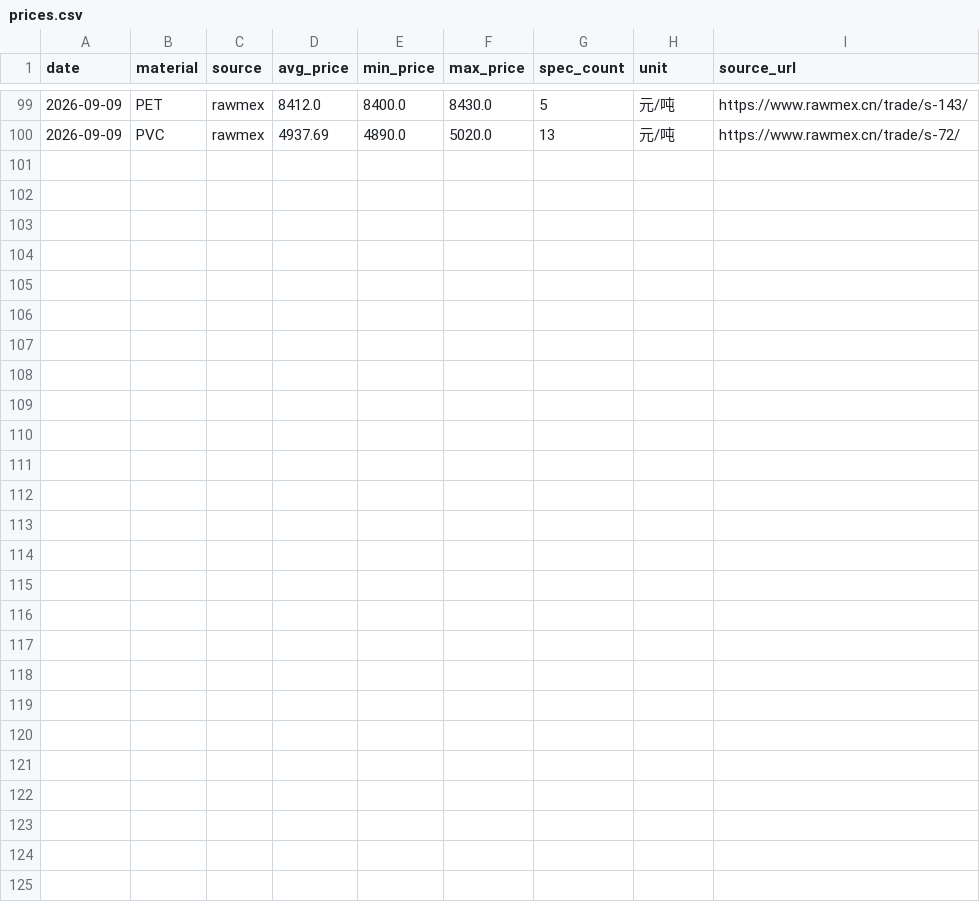
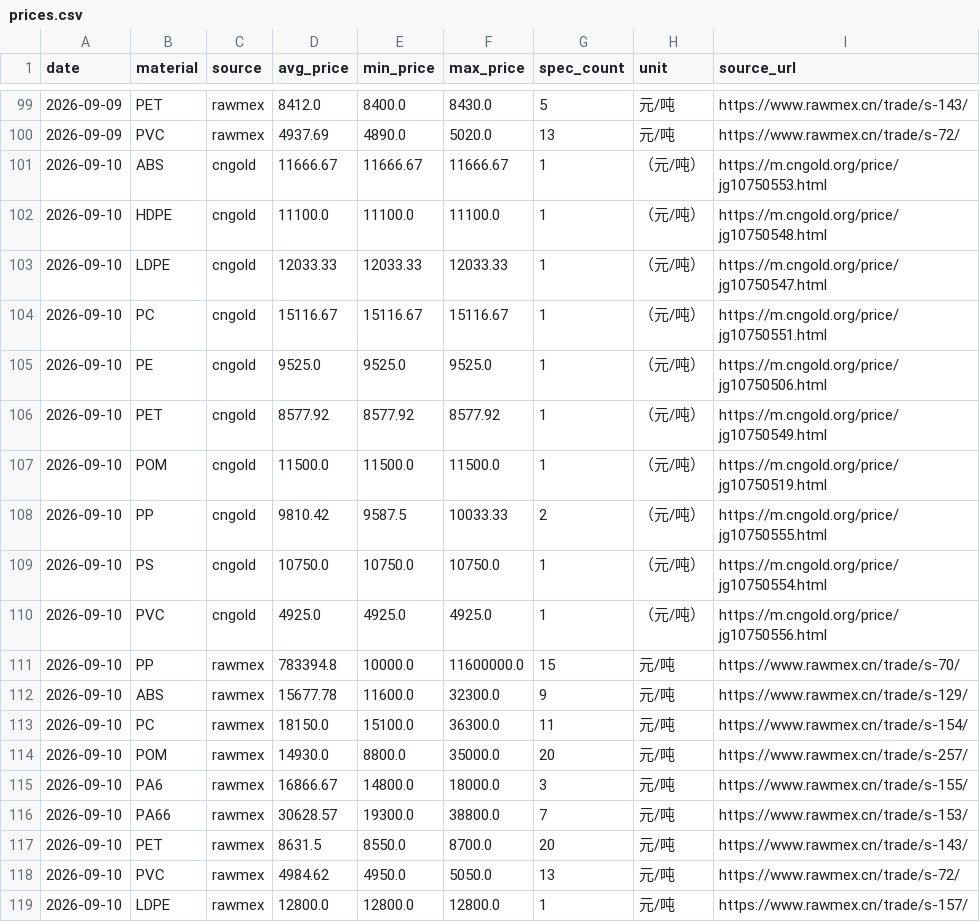
Before and after one commit to kisaki-works/plastic-price-dashboard, a CSV file: data/prices.csv, drawn as a sheet; only a part is shown, gaps mark what is left out.

```diff
--- a/data/prices.csv
+++ b/data/prices.csv
@@ -100 +100,20 @@ date,material,source,avg_price,min_price,max_price,spec_count,unit,source_url
 2026-09-09,PVC,rawmex,4937.69,4890.0,5020.0,13,元/吨,https://www.rawmex.cn/trade/s-72/
+2026-09-10,ABS,cngold,11666.67,11666.67,11666.67,1,（元/吨）,https://m.cngold.org/price/jg10750553.html
+2026-09-10,HDPE,cngold,11100.0,11100.0,11100.0,1,（元/吨）,https://m.cngold.org/price/jg10750548.html
+2026-09-10,LDPE,cngold,12033.33,12033.33,12033.33,1,（元/吨）,https://m.cngold.org/price/jg10750547.html
+2026-09-10,PC,cngold,15116.67,15116.67,15116.67,1,（元/吨）,https://m.cngold.org/price/jg10750551.html
+2026-09-10,PE,cngold,9525.0,9525.0,9525.0,1,（元/吨）,https://m.cngold.org/price/jg10750506.html
+2026-09-10,PET,cngold,8577.92,8577.92,8577.92,1,（元/吨）,https://m.cngold.org/price/jg10750549.html
+2026-09-10,POM,cngold,11500.0,11500.0,11500.0,1,（元/吨）,https://m.cngold.org/price/jg10750519.html
+2026-09-10,PP,cngold,9810.42,9587.5,10033.33,2,（元/吨）,https://m.cngold.org/price/jg10750555.html
+2026-09-10,PS,cngold,10750.0,10750.0,10750.0,1,（元/吨）,https://m.cngold.org/price/jg10750554.html
+2026-09-10,PVC,cngold,4925.0,4925.0,4925.0,1,（元/吨）,https://m.cngold.org/price/jg10750556.html
+2026-09-10,PP,rawmex,783394.8,10000.0,11600000.0,15,元/吨,https://www.rawmex.cn/trade/s-70/
+2026-09-10,ABS,rawmex,15677.78,11600.0,32300.0,9,元/吨,https://www.rawmex.cn/trade/s-129/
+2026-09-10,PC,rawmex,18150.0,15100.0,36300.0,11,元/吨,https://www.rawmex.cn/trade/s-154/
+2026-09-10,POM,rawmex,14930.0,8800.0,35000.0,20,元/吨,https://www.rawmex.cn/trade/s-257/
+2026-09-10,PA6,rawmex,16866.67,14800.0,18000.0,3,元/吨,https://www.rawmex.cn/trade/s-155/
+2026-09-10,PA66,rawmex,30628.57,19300.0,38800.0,7,元/吨,https://www.rawmex.cn/trade/s-153/
+2026-09-10,PET,rawmex,8631.5,8550.0,8700.0,20,元/吨,https://www.rawmex.cn/trade/s-143/
+2026-09-10,PVC,rawmex,4984.62,4950.0,5050.0,13,元/吨,https://www.rawmex.cn/trade/s-72/
+2026-09-10,LDPE,rawmex,12800.0,12800.0,12800.0,1,元/吨,https://www.rawmex.cn/trade/s-157/
```
Also changed, not shown: 2 other files.
